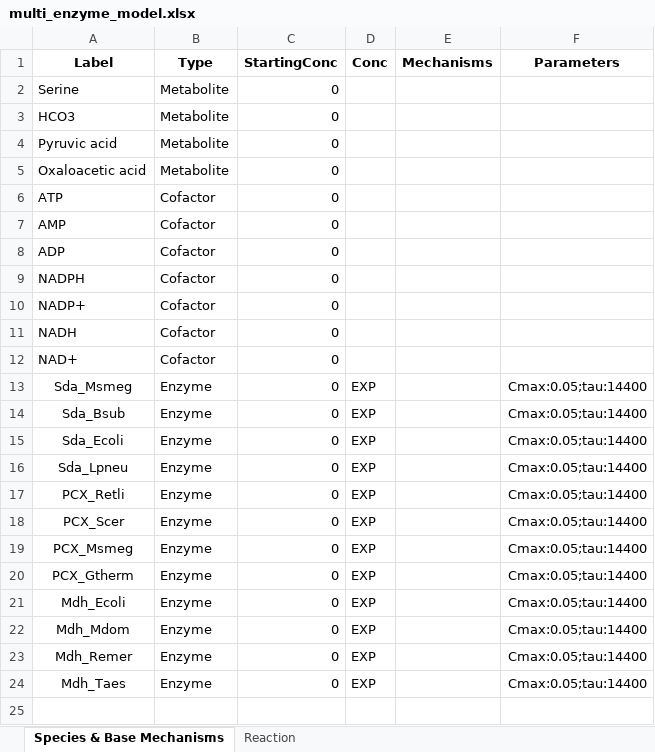
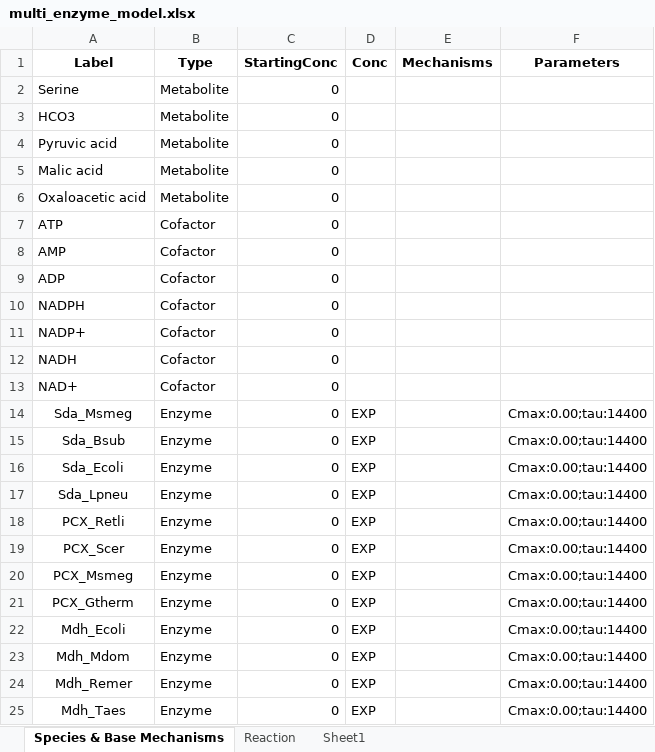
Before and after one commit to carothersresearch/ODBM, an Excel workbook: Examples/multi_enzyme_model.xlsx, sheet Species & Base Mechanisms, drawn as a sheet; values as stored, in another font and other column widths than the file's, no borders; addresses are those after the commit; the diff names each change by its address in the sheet, - before the commit and + after, or states it on an @@ line.

```diff
--- a/Examples/multi_enzyme_model.xlsx (sheet Species & Base Mechanisms)
+++ b/Examples/multi_enzyme_model.xlsx (sheet Species & Base Mechanisms)
+sheet tab: Sheet1
+row 5: Malic acid | Metabolite | 0
-F14:F25 (Parameters): Cmax:0.05;tau:14400
+F14:F25 (Parameters): Cmax:0.00;tau:14400
```
Also changed, not shown: sheet Reaction, 4 other files.
